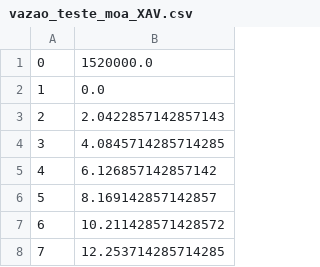
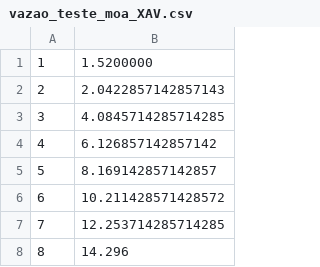
Before and after one commit to DiegoBasgal/MOA, a CSV file: vazao_teste_moa_XAV.csv, drawn as a sheet; only a part is shown; the shorter side is filled out with more unchanged rows; the diff names each change by its address in the sheet, - before the commit and + after, or states it on an @@ line.

```diff
--- a/vazao_teste_moa_XAV.csv
+++ b/vazao_teste_moa_XAV.csv
@@ column A renumbered in row 1 @@
-B1: 1520000.0
+B1: 1.5200000
-row 2: 1 | 0.0
```
Also changed, not shown: simulador/dicts/entrada_afluente.csv, 4 other files.
